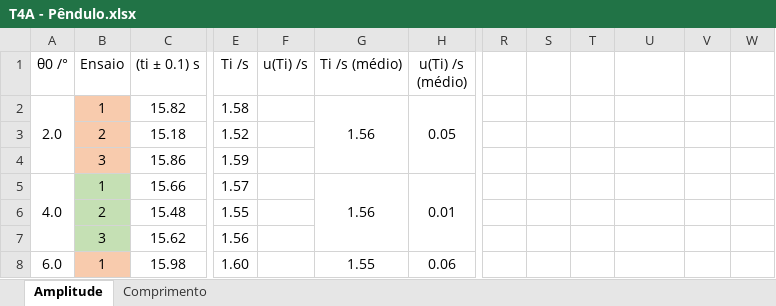
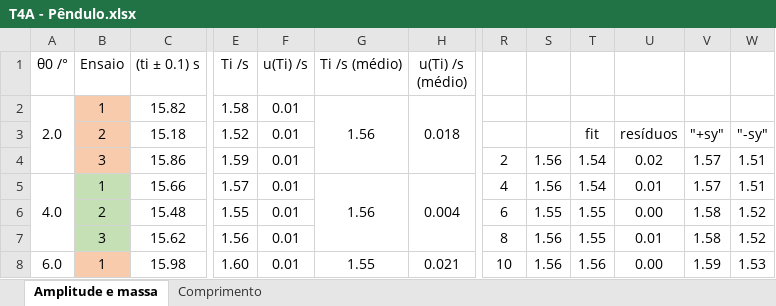
Before and after one commit to sergisousa/LABSFISICAI, an Excel workbook: T4A - Pêndulo.xlsx, sheet Amplitude e massa, drawn as a sheet; only a part is shown, gaps mark what is left out; values as stored, in another font and other column widths than the file's, no borders; charts and pictures not drawn; the diff covers the shown part only; the diff names each change by its address in the sheet, - before the commit and + after, or states it on an @@ line.

```diff
--- a/T4A - Pêndulo.xlsx (sheet Amplitude e massa)
+++ b/T4A - Pêndulo.xlsx (sheet Amplitude e massa)
-sheet tab: Amplitude
+sheet tab: Amplitude e massa
-F2:F8 (u(Ti) /s): (empty)
+F2:F8 (u(Ti) /s): 0.01
-H2 (u(Ti) /s (médio)): 0.05
+H2 (u(Ti) /s (médio)): 0.018
-T3: (empty)
+T3: fit
-U3: (empty)
+U3: resíduos
-V3: (empty)
+V3: "+sy"
-W3: (empty)
+W3: "-sy"
-R4: (empty)
+R4: 2
-S4:S5: (empty)
+S4:S5: 1.56
-T4:T5: (empty)
+T4:T5: 1.54
-U4: (empty)
+U4: 0.02
-V4:V5: (empty)
+V4:V5: 1.57
-W4:W5: (empty)
+W4:W5: 1.51
-H5 (u(Ti) /s (médio)): 0.01
+H5 (u(Ti) /s (médio)): 0.004
-R5: (empty)
+R5: 4
-U5: (empty)
+U5: 0.01
-R6: (empty)
+R6: 6
-S6: (empty)
+S6: 1.55
-T6:T7: (empty)
+T6:T7: 1.55
-U6: (empty)
+U6: 0.00
-V6:V7: (empty)
+V6:V7: 1.58
-W6:W7: (empty)
+W6:W7: 1.52
-R7: (empty)
+R7: 8
-S7:S8: (empty)
+S7:S8: 1.56
-U7: (empty)
+U7: 0.01
-H8 (u(Ti) /s (médio)): 0.06
+H8 (u(Ti) /s (médio)): 0.021
-R8: (empty)
+R8: 10
-T8: (empty)
+T8: 1.56
-U8: (empty)
+U8: 0.00
-V8: (empty)
+V8: 1.59
-W8: (empty)
+W8: 1.53
```
Also changed, not shown: 9 added rows, 2 removed rows, 88 edited cells, cell formats and merged cells elsewhere in this sheet, sheet Comprimento, charts or pictures, T8B - Frank-Hertz.xlsx.
